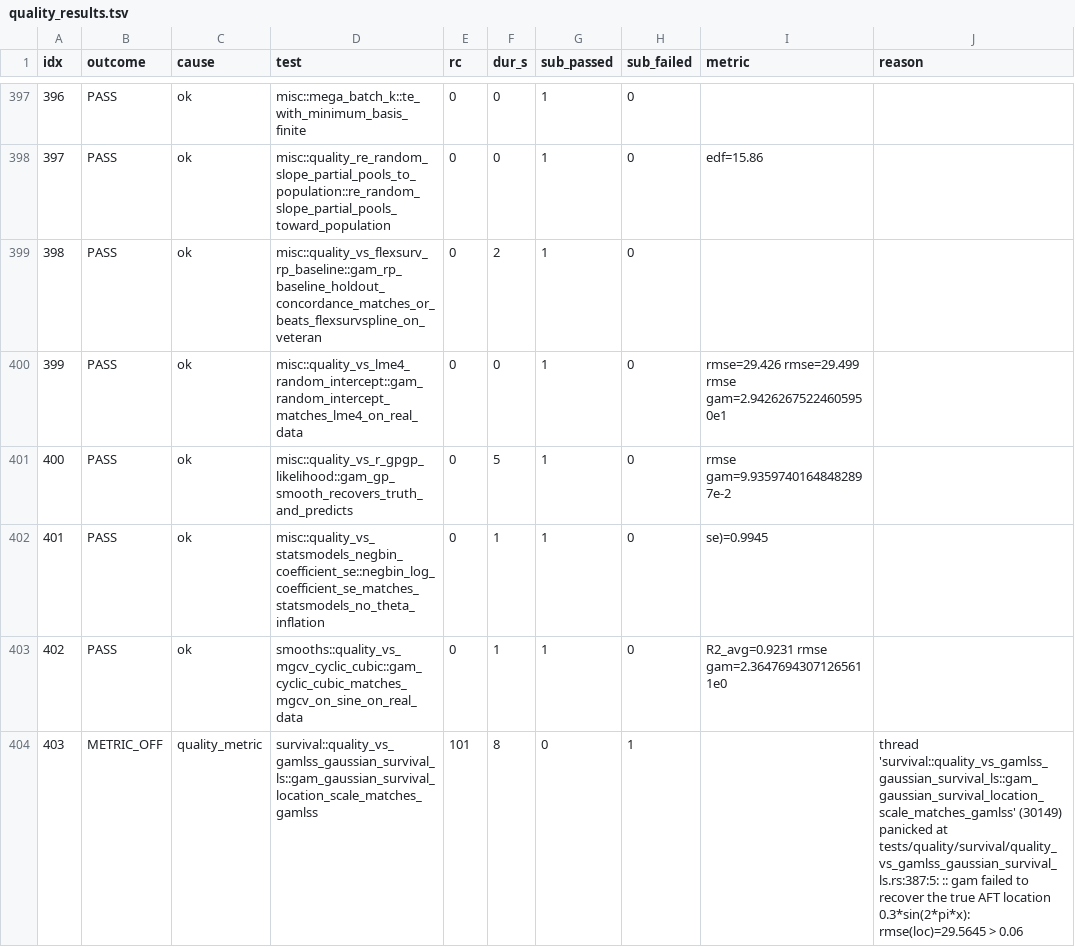
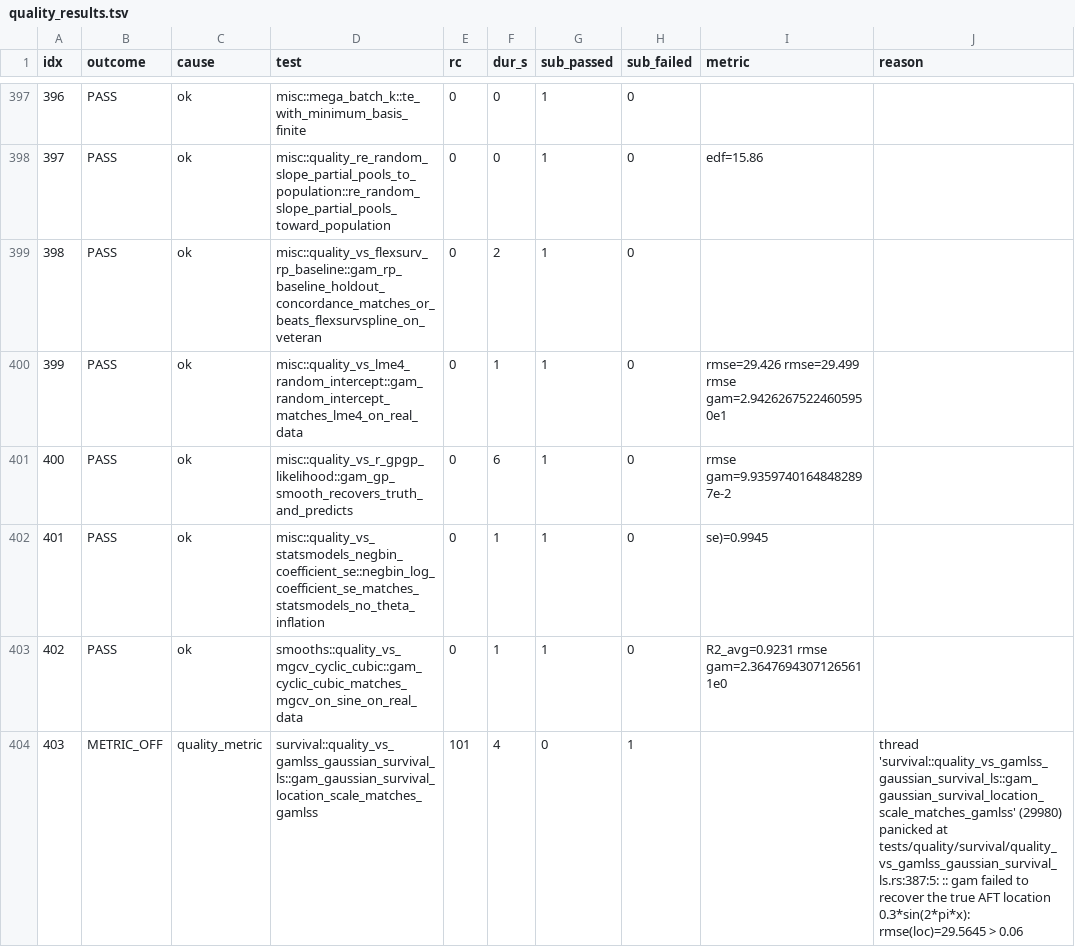
Before and after one commit to HomunculusLabs/gam, a TSV file: bench/gha_results/reference-quality/quality_results.tsv, drawn as a sheet; only a part is shown, gaps mark what is left out; the diff covers the shown part only.

```diff
--- a/bench/gha_results/reference-quality/quality_results.tsv
+++ b/bench/gha_results/reference-quality/quality_results.tsv
@@ -399,6 +399,6 @@ idx	outcome	cause	test	rc	dur_s	sub_passed	sub_failed	metric	reason
 398	PASS	ok	misc::quality_vs_flexsurv_rp_baseline::gam_rp_baseline_holdout_concordance_matches_or_beats_flexsurvspline_on_veteran	0	2	1	0		
-399	PASS	ok	misc::quality_vs_lme4_random_intercept::gam_random_intercept_matches_lme4_on_real_data	0	0	1	0	rmse=29.426 rmse=29.499 rmse gam=2.94262675224605950e1 	
-400	PASS	ok	misc::quality_vs_r_gpgp_likelihood::gam_gp_smooth_recovers_truth_and_predicts	0	5	1	0	rmse gam=9.93597401648482897e-2 	
+399	PASS	ok	misc::quality_vs_lme4_random_intercept::gam_random_intercept_matches_lme4_on_real_data	0	1	1	0	rmse=29.426 rmse=29.499 rmse gam=2.94262675224605950e1 	
+400	PASS	ok	misc::quality_vs_r_gpgp_likelihood::gam_gp_smooth_recovers_truth_and_predicts	0	6	1	0	rmse gam=9.93597401648482897e-2 	
 401	PASS	ok	misc::quality_vs_statsmodels_negbin_coefficient_se::negbin_log_coefficient_se_matches_statsmodels_no_theta_inflation	0	1	1	0	se)=0.9945 	
 402	PASS	ok	smooths::quality_vs_mgcv_cyclic_cubic::gam_cyclic_cubic_matches_mgcv_on_sine_on_real_data	0	1	1	0	R2_avg=0.9231 rmse gam=2.36476943071265611e0 	
-403	METRIC_OFF	quality_metric	survival::quality_vs_gamlss_gaussian_survival_ls::gam_gaussian_survival_location_scale_matches_gamlss	101	8	0	1		thread 'survival::quality_vs_gamlss_gaussian_survival_ls::gam_gaussian_survival_location_scale_matches_gamlss' (30149) panicked at tests/quality/survival/quality_vs_gamlss_gaussian_survival_ls.rs:387:5: :: gam failed to recover the true AFT location 0.3*sin(2*pi*x): rmse(loc)=29.5645 > 0.06
+403	METRIC_OFF	quality_metric	survival::quality_vs_gamlss_gaussian_survival_ls::gam_gaussian_survival_location_scale_matches_gamlss	101	4	0	1		thread 'survival::quality_vs_gamlss_gaussian_survival_ls::gam_gaussian_survival_location_scale_matches_gamlss' (29980) panicked at tests/quality/survival/quality_vs_gamlss_gaussian_survival_ls.rs:387:5: :: gam failed to recover the true AFT location 0.3*sin(2*pi*x): rmse(loc)=29.5645 > 0.06
```
Also changed, not shown: 160 edited cells elsewhere in this file, 3 other files.
